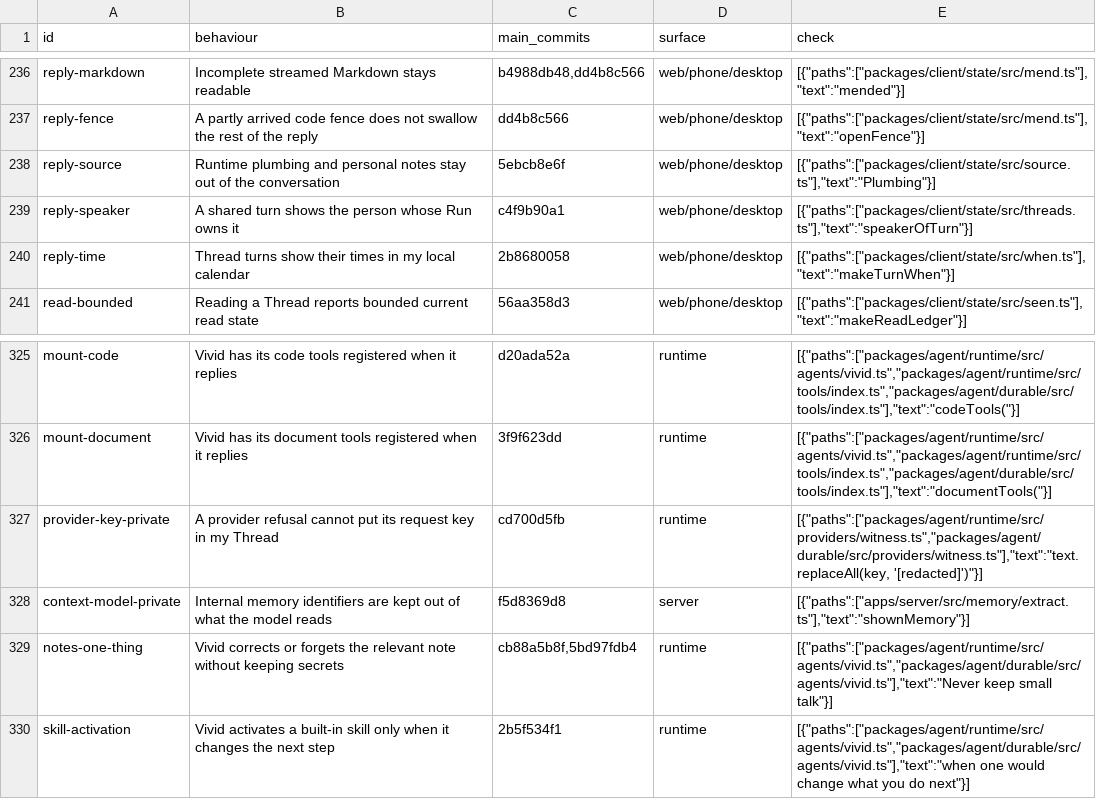
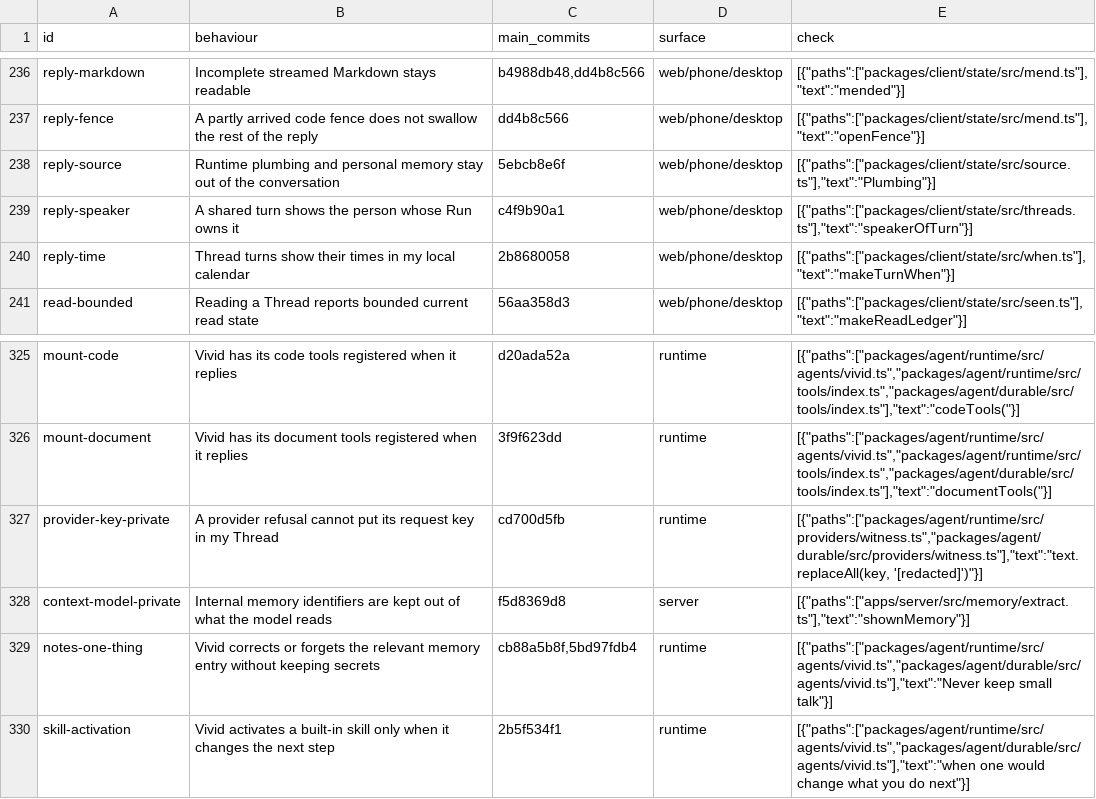
Before and after one commit to Konan69/lucid, a TSV file: scripts/parity/behaviours.tsv, drawn as a sheet; only a part is shown, gaps mark what is left out; the diff covers the shown part only.

```diff
--- a/scripts/parity/behaviours.tsv
+++ b/scripts/parity/behaviours.tsv
@@ -237,3 +237,3 @@ reply-markdown	Incomplete streamed Markdown stays readable	b4988db48,dd4b8c566	w
 reply-fence	A partly arrived code fence does not swallow the rest of the reply	dd4b8c566	web/phone/desktop	[{"paths":["packages/client/state/src/mend.ts"],"text":"openFence"}]
-reply-source	Runtime plumbing and personal notes stay out of the conversation	5ebcb8e6f	web/phone/desktop	[{"paths":["packages/client/state/src/source.ts"],"text":"Plumbing"}]
+reply-source	Runtime plumbing and personal memory stay out of the conversation	5ebcb8e6f	web/phone/desktop	[{"paths":["packages/client/state/src/source.ts"],"text":"Plumbing"}]
 reply-speaker	A shared turn shows the person whose Run owns it	c4f9b90a1	web/phone/desktop	[{"paths":["packages/client/state/src/threads.ts"],"text":"speakerOfTurn"}]
@@ -328,3 +328,3 @@ provider-key-private	A provider refusal cannot put its request key in my Thread
 context-model-private	Internal memory identifiers are kept out of what the model reads	f5d8369d8	server	[{"paths":["apps/server/src/memory/extract.ts"],"text":"shownMemory"}]
-notes-one-thing	Vivid corrects or forgets the relevant note without keeping secrets	cb88a5b8f,5bd97fdb4	runtime	[{"paths":["packages/agent/runtime/src/agents/vivid.ts","packages/agent/durable/src/agents/vivid.ts"],"text":"Never keep small talk"}]
+notes-one-thing	Vivid corrects or forgets the relevant memory entry without keeping secrets	cb88a5b8f,5bd97fdb4	runtime	[{"paths":["packages/agent/runtime/src/agents/vivid.ts","packages/agent/durable/src/agents/vivid.ts"],"text":"Never keep small talk"}]
 skill-activation	Vivid activates a built-in skill only when it changes the next step	2b5f534f1	runtime	[{"paths":["packages/agent/runtime/src/agents/vivid.ts","packages/agent/durable/src/agents/vivid.ts"],"text":"when one would change what you do next"}]
```
Also changed, not shown: 16 edited cells elsewhere in this file, 50 other files.
